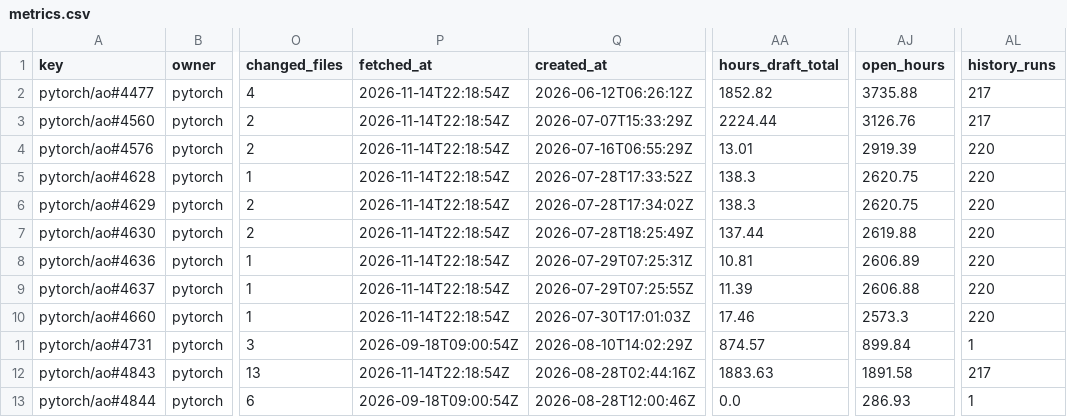
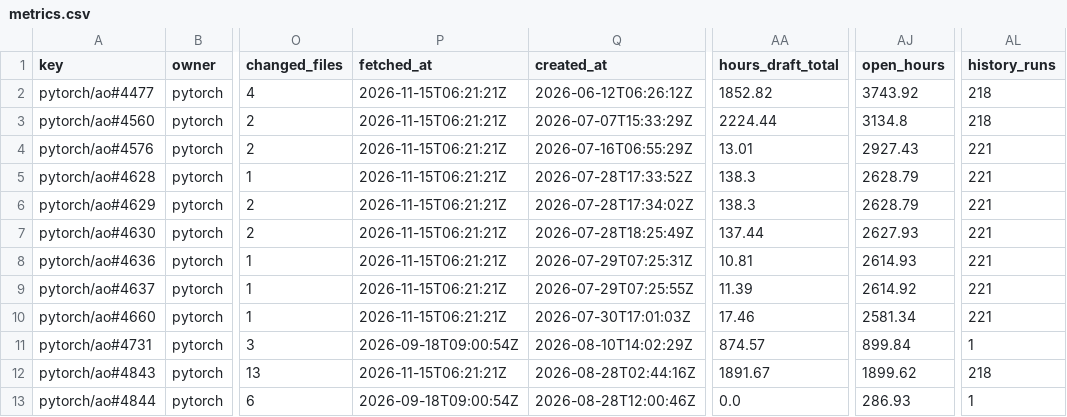
Before and after one commit to karol-brejna-i/pr-progress-tracker, a CSV file: data/metrics.csv, drawn as a sheet; only a part is shown, gaps mark what is left out; the diff names each change by its address in the sheet, - before the commit and + after, or states it on an @@ line.

```diff
--- a/data/metrics.csv
+++ b/data/metrics.csv
-P2:P10 (fetched_at): 2026-11-14T22:18:54Z
+P2:P10 (fetched_at): 2026-11-15T06:21:21Z
-AJ2 (open_hours): 3735.88
+AJ2 (open_hours): 3743.92
-AL2:AL3 (history_runs): 217
+AL2:AL3 (history_runs): 218
-AJ3 (open_hours): 3126.76
+AJ3 (open_hours): 3134.8
-AJ4 (open_hours): 2919.39
+AJ4 (open_hours): 2927.43
-AL4:AL10 (history_runs): 220
+AL4:AL10 (history_runs): 221
-AJ5:AJ6 (open_hours): 2620.75
+AJ5:AJ6 (open_hours): 2628.79
-AJ7 (open_hours): 2619.88
+AJ7 (open_hours): 2627.93
-AJ8 (open_hours): 2606.89
+AJ8 (open_hours): 2614.93
-AJ9 (open_hours): 2606.88
+AJ9 (open_hours): 2614.92
-AJ10 (open_hours): 2573.3
+AJ10 (open_hours): 2581.34
-P12 (fetched_at): 2026-11-14T22:18:54Z
+P12 (fetched_at): 2026-11-15T06:21:21Z
-AA12 (hours_draft_total): 1883.63
+AA12 (hours_draft_total): 1891.67
-AJ12 (open_hours): 1891.58
+AJ12 (open_hours): 1899.62
-AL12 (history_runs): 217
+AL12 (history_runs): 218
```
Also changed, not shown: 12 other files.
